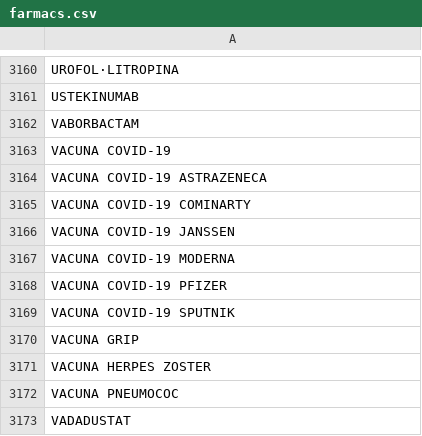
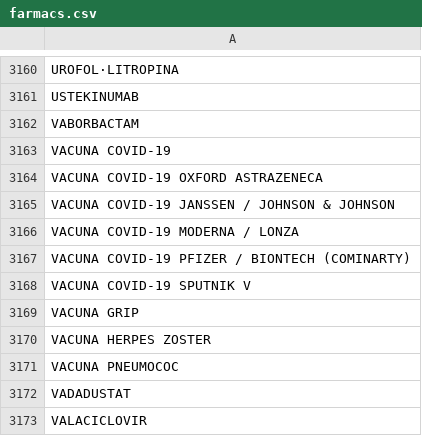
Before and after one commit to montaneva/FVcsv, a CSV file: farmacs.csv, drawn as a sheet; only a part is shown, gaps mark what is left out; the shorter side is filled out with more unchanged rows.

Commit message:
Update farmacs.csv

```diff
--- a/farmacs.csv
+++ b/farmacs.csv
@@ -3163,8 +3163,7 @@ VABORBACTAM,
 VACUNA COVID-19,
-VACUNA COVID-19 ASTRAZENECA,
-VACUNA COVID-19 COMINARTY,
-VACUNA COVID-19 JANSSEN,
-VACUNA COVID-19 MODERNA,
-VACUNA COVID-19 PFIZER,
-VACUNA COVID-19 SPUTNIK,
+VACUNA COVID-19 OXFORD ASTRAZENECA,
+VACUNA COVID-19 JANSSEN / JOHNSON & JOHNSON,
+VACUNA COVID-19 MODERNA / LONZA,
+VACUNA COVID-19 PFIZER / BIONTECH (COMINARTY),
+VACUNA COVID-19 SPUTNIK V,
 VACUNA GRIP,
```
